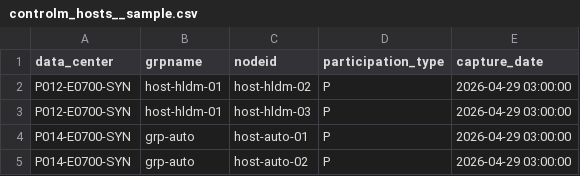
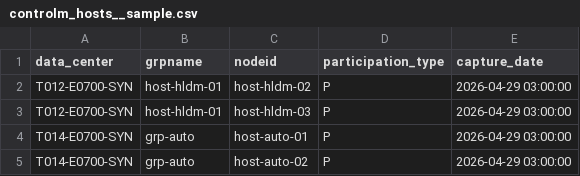
Before and after one commit to ce-wilson/DryDocs, a CSV file: drydocs/data/samples/controlm_hosts__sample.csv, drawn as a sheet.

```diff
--- a/drydocs/data/samples/controlm_hosts__sample.csv
+++ b/drydocs/data/samples/controlm_hosts__sample.csv
@@ -1,5 +1,5 @@
 data_center,grpname,nodeid,participation_type,capture_date
-P012-E0700-SYN,host-hldm-01,host-hldm-02,P,2026-04-29 03:00:00
-P012-E0700-SYN,host-hldm-01,host-hldm-03,P,2026-04-29 03:00:00
-P014-E0700-SYN,grp-auto,host-auto-01,P,2026-04-29 03:00:00
-P014-E0700-SYN,grp-auto,host-auto-02,P,2026-04-29 03:00:00
+T012-E0700-SYN,host-hldm-01,host-hldm-02,P,2026-04-29 03:00:00
+T012-E0700-SYN,host-hldm-01,host-hldm-03,P,2026-04-29 03:00:00
+T014-E0700-SYN,grp-auto,host-auto-01,P,2026-04-29 03:00:00
+T014-E0700-SYN,grp-auto,host-auto-02,P,2026-04-29 03:00:00
```
Also changed, not shown: 26 other files.
